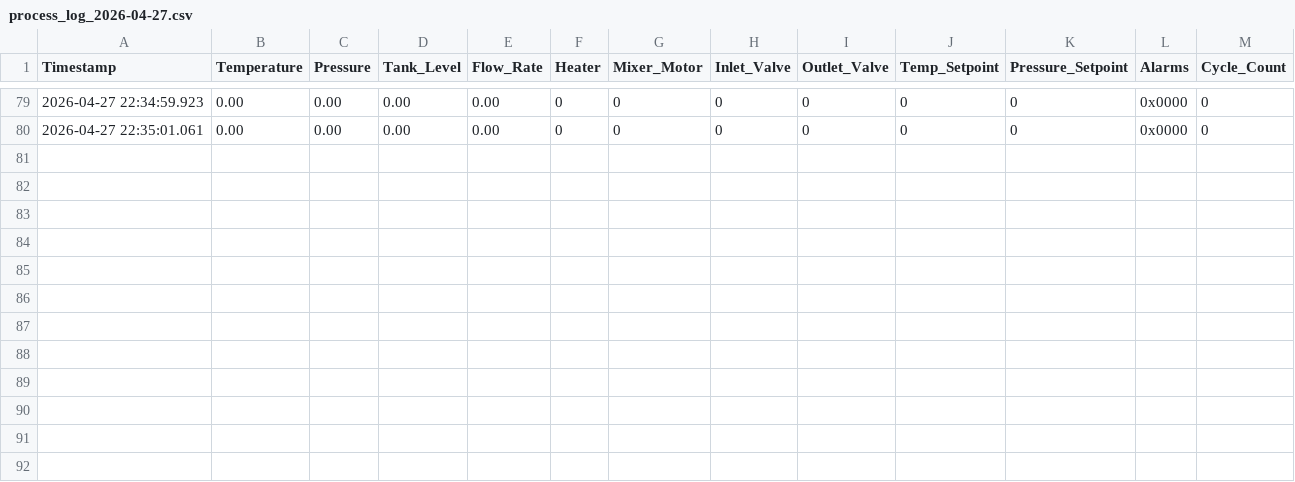
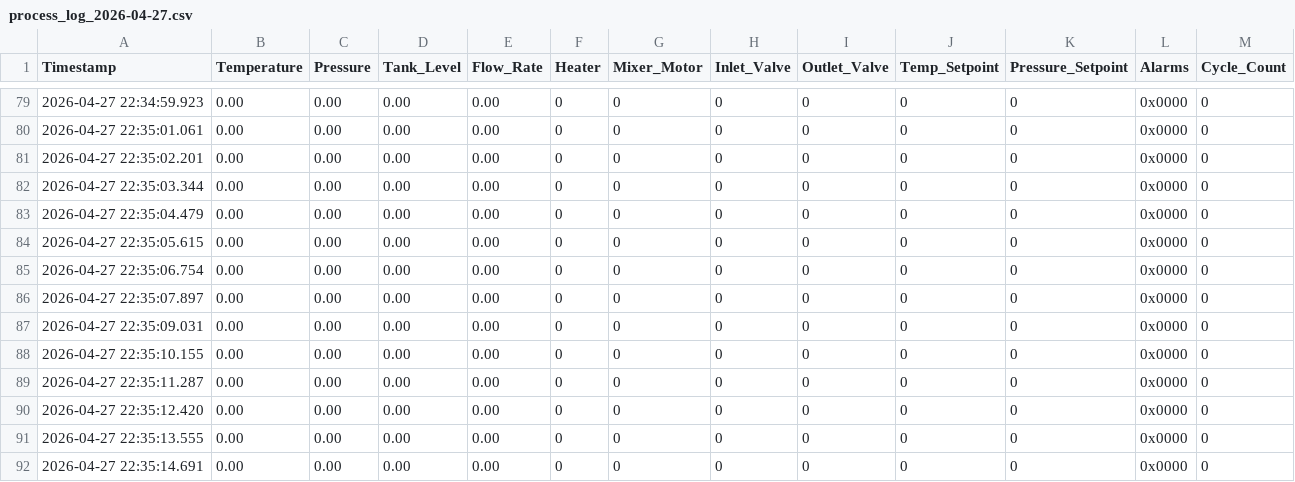
Before and after one commit to GreenShoeGarage/TM221CER16R_PLC_Python, a CSV file: Software/logs/process_log_2026-04-27.csv, drawn as a sheet; only a part is shown, gaps mark what is left out.

Commit message:
Update process_log_2026-04-27.csv

```diff
--- a/Software/logs/process_log_2026-04-27.csv
+++ b/Software/logs/process_log_2026-04-27.csv
@@ -80 +80,13 @@ Timestamp,Temperature,Pressure,Tank_Level,Flow_Rate,Heater,Mixer_Motor,Inlet_Val
 2026-04-27 22:35:01.061,0.00,0.00,0.00,0.00,0,0,0,0,0,0,0x0000,0
+2026-04-27 22:35:02.201,0.00,0.00,0.00,0.00,0,0,0,0,0,0,0x0000,0
+2026-04-27 22:35:03.344,0.00,0.00,0.00,0.00,0,0,0,0,0,0,0x0000,0
+2026-04-27 22:35:04.479,0.00,0.00,0.00,0.00,0,0,0,0,0,0,0x0000,0
+2026-04-27 22:35:05.615,0.00,0.00,0.00,0.00,0,0,0,0,0,0,0x0000,0
+2026-04-27 22:35:06.754,0.00,0.00,0.00,0.00,0,0,0,0,0,0,0x0000,0
+2026-04-27 22:35:07.897,0.00,0.00,0.00,0.00,0,0,0,0,0,0,0x0000,0
+2026-04-27 22:35:09.031,0.00,0.00,0.00,0.00,0,0,0,0,0,0,0x0000,0
+2026-04-27 22:35:10.155,0.00,0.00,0.00,0.00,0,0,0,0,0,0,0x0000,0
+2026-04-27 22:35:11.287,0.00,0.00,0.00,0.00,0,0,0,0,0,0,0x0000,0
+2026-04-27 22:35:12.420,0.00,0.00,0.00,0.00,0,0,0,0,0,0,0x0000,0
+2026-04-27 22:35:13.555,0.00,0.00,0.00,0.00,0,0,0,0,0,0,0x0000,0
+2026-04-27 22:35:14.691,0.00,0.00,0.00,0.00,0,0,0,0,0,0,0x0000,0
```
